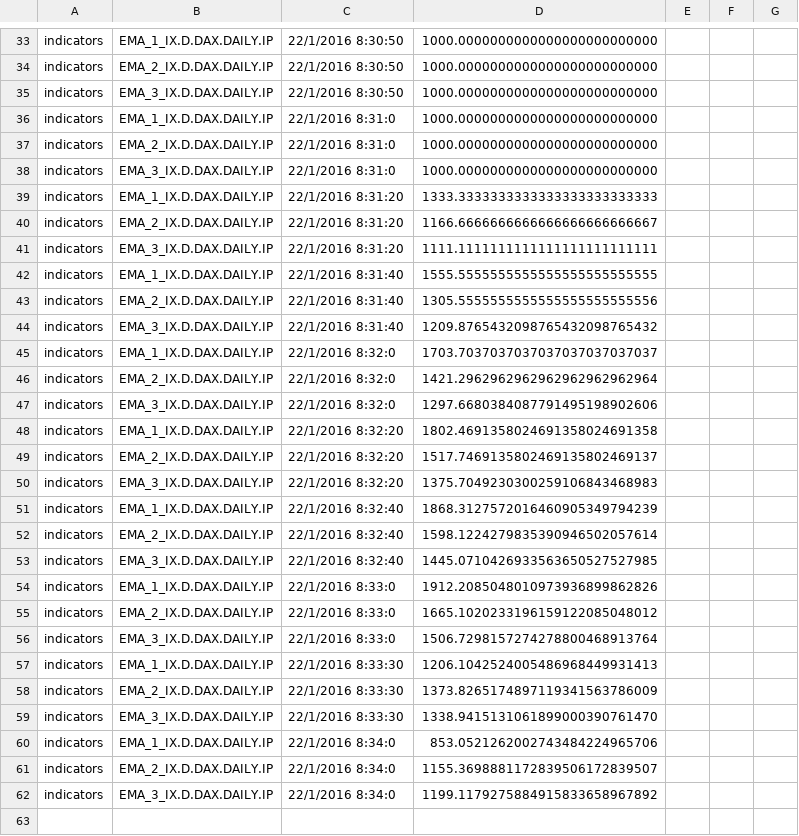
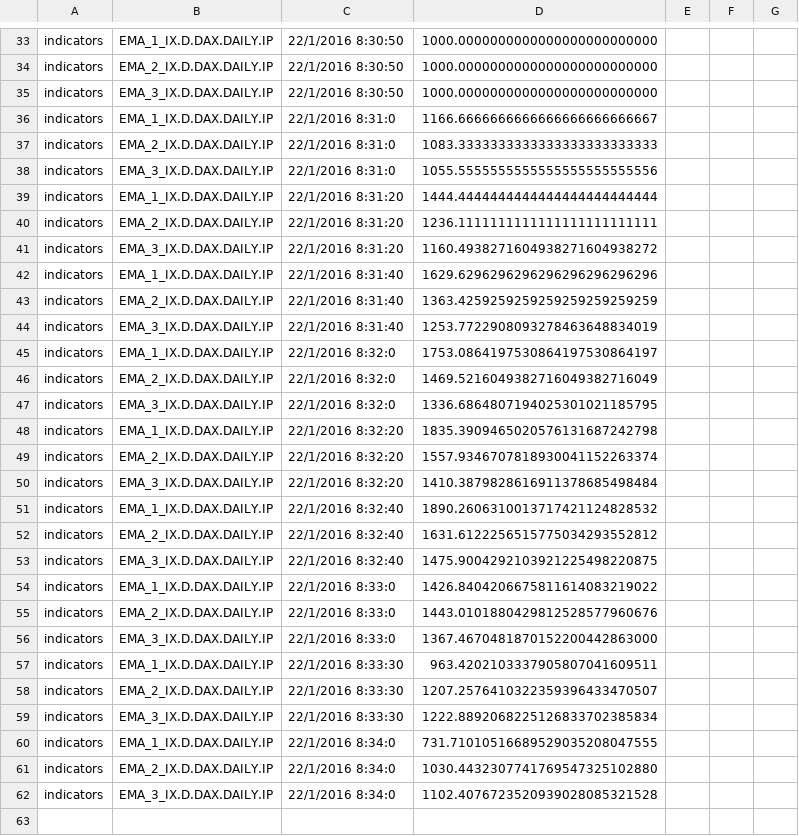
Before and after one commit to JBetser/MiDax, a CSV file: MidaxTester/expected_results/testWMA2.csv, drawn as a sheet; only a part is shown, gaps mark what is left out; the diff covers the shown part only.

```diff
--- a/MidaxTester/expected_results/testWMA2.csv
+++ b/MidaxTester/expected_results/testWMA2.csv
@@ -35,29 +35,28 @@ indicators,EMA_2_IX.D.DAX.DAILY.IP,22/1/2016 8:30:50,1000.0000000000000000000000
 indicators,EMA_3_IX.D.DAX.DAILY.IP,22/1/2016 8:30:50,1000.0000000000000000000000000
-indicators,EMA_1_IX.D.DAX.DAILY.IP,22/1/2016 8:31:0,1000.0000000000000000000000000
-indicators,EMA_2_IX.D.DAX.DAILY.IP,22/1/2016 8:31:0,1000.0000000000000000000000000
-indicators,EMA_3_IX.D.DAX.DAILY.IP,22/1/2016 8:31:0,1000.0000000000000000000000000
-indicators,EMA_1_IX.D.DAX.DAILY.IP,22/1/2016 8:31:20,1333.3333333333333333333333333
-indicators,EMA_2_IX.D.DAX.DAILY.IP,22/1/2016 8:31:20,1166.6666666666666666666666667
-indicators,EMA_3_IX.D.DAX.DAILY.IP,22/1/2016 8:31:20,1111.1111111111111111111111111
-indicators,EMA_1_IX.D.DAX.DAILY.IP,22/1/2016 8:31:40,1555.5555555555555555555555555
-indicators,EMA_2_IX.D.DAX.DAILY.IP,22/1/2016 8:31:40,1305.5555555555555555555555556
-indicators,EMA_3_IX.D.DAX.DAILY.IP,22/1/2016 8:31:40,1209.8765432098765432098765432
-indicators,EMA_1_IX.D.DAX.DAILY.IP,22/1/2016 8:32:0,1703.7037037037037037037037037
-indicators,EMA_2_IX.D.DAX.DAILY.IP,22/1/2016 8:32:0,1421.2962962962962962962962964
-indicators,EMA_3_IX.D.DAX.DAILY.IP,22/1/2016 8:32:0,1297.6680384087791495198902606
-indicators,EMA_1_IX.D.DAX.DAILY.IP,22/1/2016 8:32:20,1802.4691358024691358024691358
-indicators,EMA_2_IX.D.DAX.DAILY.IP,22/1/2016 8:32:20,1517.7469135802469135802469137
-indicators,EMA_3_IX.D.DAX.DAILY.IP,22/1/2016 8:32:20,1375.7049230300259106843468983
-indicators,EMA_1_IX.D.DAX.DAILY.IP,22/1/2016 8:32:40,1868.3127572016460905349794239
-indicators,EMA_2_IX.D.DAX.DAILY.IP,22/1/2016 8:32:40,1598.1224279835390946502057614
-indicators,EMA_3_IX.D.DAX.DAILY.IP,22/1/2016 8:32:40,1445.0710426933563650527527985
-indicators,EMA_1_IX.D.DAX.DAILY.IP,22/1/2016 8:33:0,1912.2085048010973936899862826
-indicators,EMA_2_IX.D.DAX.DAILY.IP,22/1/2016 8:33:0,1665.1020233196159122085048012
-indicators,EMA_3_IX.D.DAX.DAILY.IP,22/1/2016 8:33:0,1506.7298157274278800468913764
-indicators,EMA_1_IX.D.DAX.DAILY.IP,22/1/2016 8:33:30,1206.1042524005486968449931413
-indicators,EMA_2_IX.D.DAX.DAILY.IP,22/1/2016 8:33:30,1373.8265174897119341563786009
-indicators,EMA_3_IX.D.DAX.DAILY.IP,22/1/2016 8:33:30,1338.9415131061899000390761470
-indicators,EMA_1_IX.D.DAX.DAILY.IP,22/1/2016 8:34:0,853.0521262002743484224965706
-indicators,EMA_2_IX.D.DAX.DAILY.IP,22/1/2016 8:34:0,1155.3698881172839506172839507
-indicators,EMA_3_IX.D.DAX.DAILY.IP,22/1/2016 8:34:0,1199.1179275884915833658967892
-
+indicators,EMA_1_IX.D.DAX.DAILY.IP,22/1/2016 8:31:0,1166.6666666666666666666666667
+indicators,EMA_2_IX.D.DAX.DAILY.IP,22/1/2016 8:31:0,1083.3333333333333333333333333
+indicators,EMA_3_IX.D.DAX.DAILY.IP,22/1/2016 8:31:0,1055.5555555555555555555555556
+indicators,EMA_1_IX.D.DAX.DAILY.IP,22/1/2016 8:31:20,1444.4444444444444444444444444
+indicators,EMA_2_IX.D.DAX.DAILY.IP,22/1/2016 8:31:20,1236.1111111111111111111111111
+indicators,EMA_3_IX.D.DAX.DAILY.IP,22/1/2016 8:31:20,1160.4938271604938271604938272
+indicators,EMA_1_IX.D.DAX.DAILY.IP,22/1/2016 8:31:40,1629.6296296296296296296296296
+indicators,EMA_2_IX.D.DAX.DAILY.IP,22/1/2016 8:31:40,1363.4259259259259259259259259
+indicators,EMA_3_IX.D.DAX.DAILY.IP,22/1/2016 8:31:40,1253.7722908093278463648834019
+indicators,EMA_1_IX.D.DAX.DAILY.IP,22/1/2016 8:32:0,1753.0864197530864197530864197
+indicators,EMA_2_IX.D.DAX.DAILY.IP,22/1/2016 8:32:0,1469.5216049382716049382716049
+indicators,EMA_3_IX.D.DAX.DAILY.IP,22/1/2016 8:32:0,1336.6864807194025301021185795
+indicators,EMA_1_IX.D.DAX.DAILY.IP,22/1/2016 8:32:20,1835.3909465020576131687242798
+indicators,EMA_2_IX.D.DAX.DAILY.IP,22/1/2016 8:32:20,1557.9346707818930041152263374
+indicators,EMA_3_IX.D.DAX.DAILY.IP,22/1/2016 8:32:20,1410.3879828616911378685498484
+indicators,EMA_1_IX.D.DAX.DAILY.IP,22/1/2016 8:32:40,1890.2606310013717421124828532
+indicators,EMA_2_IX.D.DAX.DAILY.IP,22/1/2016 8:32:40,1631.6122256515775034293552812
+indicators,EMA_3_IX.D.DAX.DAILY.IP,22/1/2016 8:32:40,1475.9004292103921225498220875
+indicators,EMA_1_IX.D.DAX.DAILY.IP,22/1/2016 8:33:0,1426.8404206675811614083219022
+indicators,EMA_2_IX.D.DAX.DAILY.IP,22/1/2016 8:33:0,1443.0101880429812528577960676
+indicators,EMA_3_IX.D.DAX.DAILY.IP,22/1/2016 8:33:0,1367.4670481870152200442863000
+indicators,EMA_1_IX.D.DAX.DAILY.IP,22/1/2016 8:33:30,963.4202103337905807041609511
+indicators,EMA_2_IX.D.DAX.DAILY.IP,22/1/2016 8:33:30,1207.2576410322359396433470507
+indicators,EMA_3_IX.D.DAX.DAILY.IP,22/1/2016 8:33:30,1222.8892068225126833702385834
+indicators,EMA_1_IX.D.DAX.DAILY.IP,22/1/2016 8:34:0,731.71010516689529035208047555
+indicators,EMA_2_IX.D.DAX.DAILY.IP,22/1/2016 8:34:0,1030.4432307741769547325102880
+indicators,EMA_3_IX.D.DAX.DAILY.IP,22/1/2016 8:34:0,1102.4076723520939028085321528
```
Also changed, not shown: 2 removed rows and 15 edited cells elsewhere in this file, MidaxTester/expected_results/error.csv, MidaxTester/expected_results/sync.csv, 10 other files.
